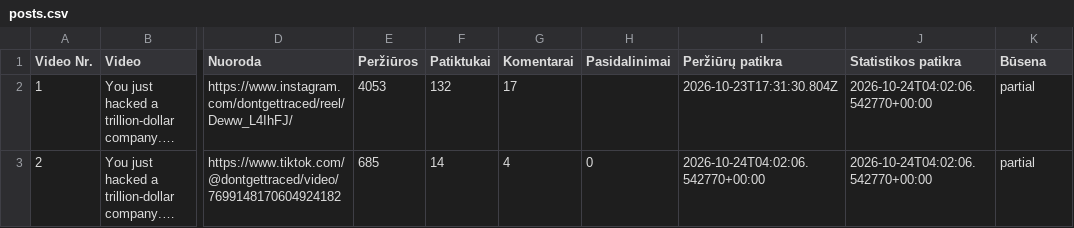
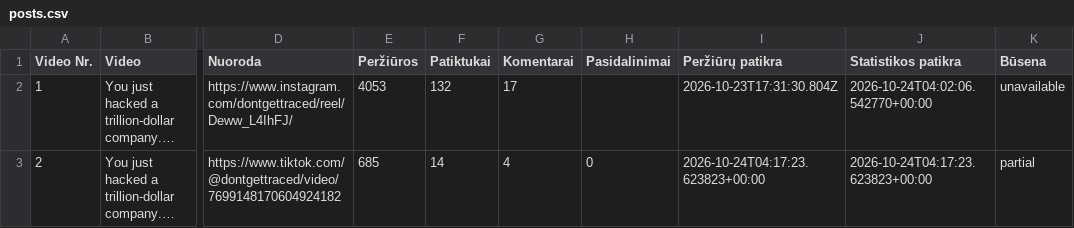
Before and after one commit to Jautis5/cooked-dev-stats, a CSV file: data/dont-get-traced/posts.csv, drawn as a sheet; only a part is shown, gaps mark what is left out; long unchanged cells end in …; the diff names each change by its address in the sheet, - before the commit and + after, or states it on an @@ line.

```diff
--- a/data/dont-get-traced/posts.csv
+++ b/data/dont-get-traced/posts.csv
-K2 (Būsena): partial
+K2 (Būsena): unavailable
-I3 (Peržiūrų patikra): 2026-10-24T04:02:06.542770+00:00
+I3 (Peržiūrų patikra): 2026-10-24T04:17:23.623823+00:00
-J3 (Statistikos patikra): 2026-10-24T04:02:06.542770+00:00
+J3 (Statistikos patikra): 2026-10-24T04:17:23.623823+00:00
```
Also changed, not shown: data/dont-get-traced/metrics.csv, data/dont-get-traced/platforms.csv, 13 other files.
